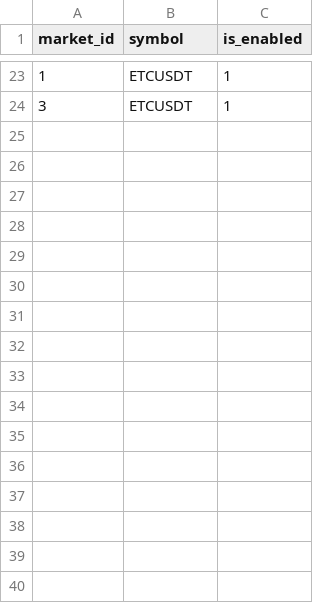
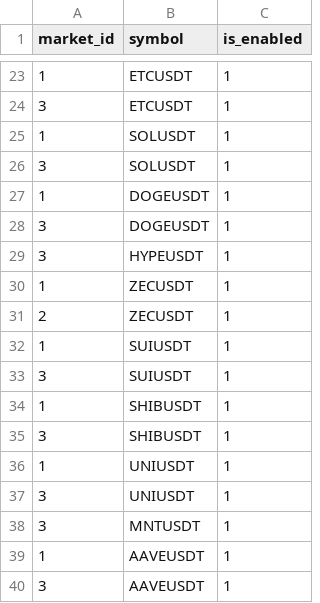
Before and after one commit to Dejetins/roehub.com, a CSV file: configs/prod/whitelist.csv, drawn as a sheet; only a part is shown, gaps mark what is left out.

Commit message:
update whitelist.csv

```diff
--- a/configs/prod/whitelist.csv
+++ b/configs/prod/whitelist.csv
@@ -24 +24,17 @@ market_id,symbol,is_enabled
 3,ETCUSDT,1
+1,SOLUSDT,1
+3,SOLUSDT,1
+1,DOGEUSDT,1
+3,DOGEUSDT,1
+3,HYPEUSDT,1
+1,ZECUSDT,1
+2,ZECUSDT,1
+1,SUIUSDT,1
+3,SUIUSDT,1
+1,SHIBUSDT,1
+3,SHIBUSDT,1
+1,UNIUSDT,1
+3,UNIUSDT,1
+3,MNTUSDT,1
+1,AAVEUSDT,1
+3,AAVEUSDT,1
```
